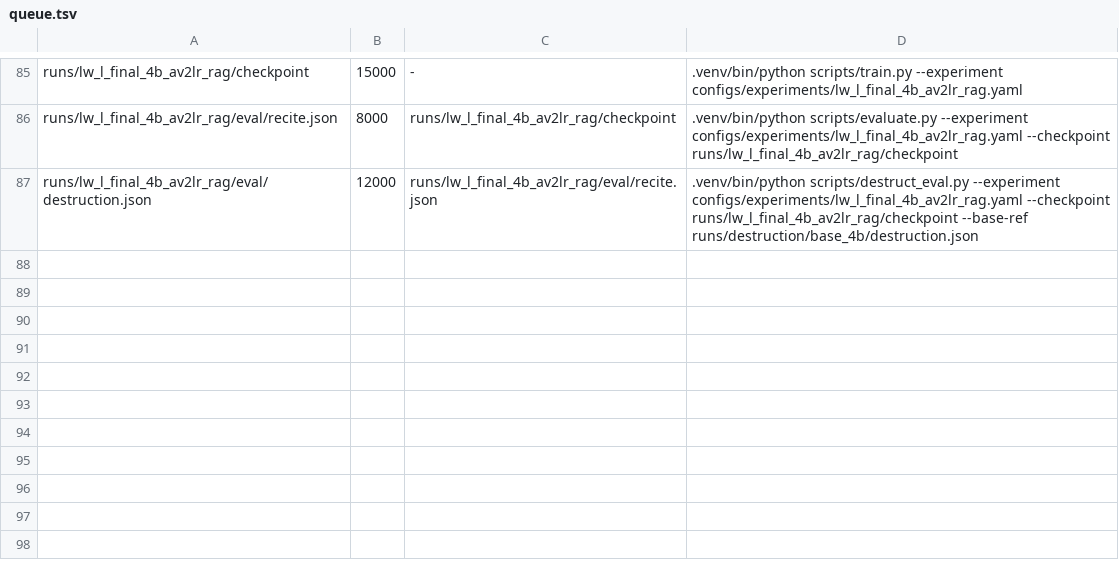
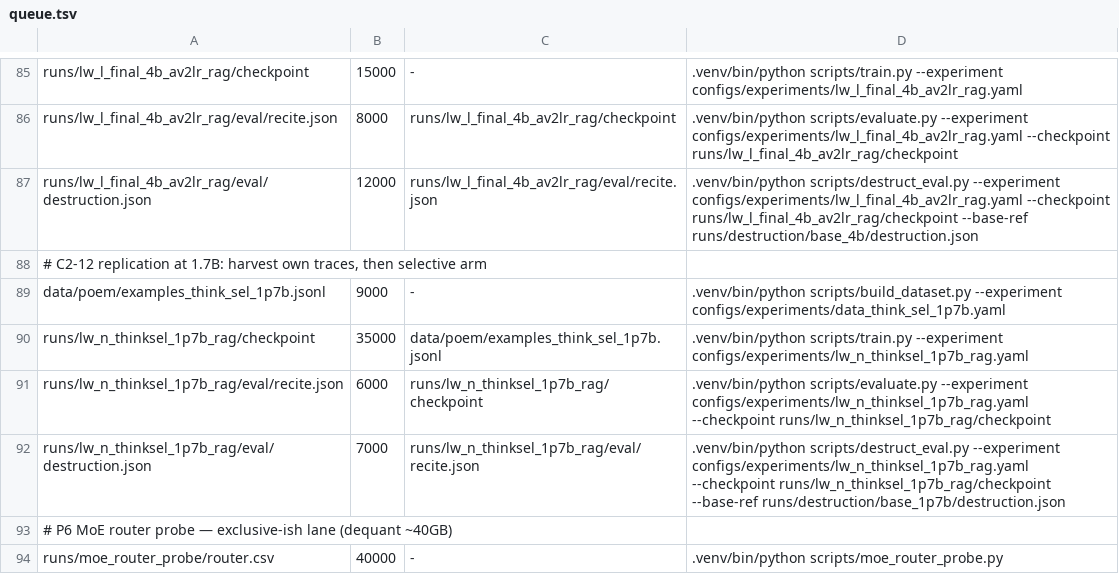
Before and after one commit to arivero/selfupdate, a TSV file: scripts/queue.tsv, drawn as a sheet; only a part is shown, gaps mark what is left out.

```diff
--- a/scripts/queue.tsv
+++ b/scripts/queue.tsv
@@ -87 +87,8 @@ runs/lw_l_final_4b_av2lr_rag/eval/recite.json	8000	runs/lw_l_final_4b_av2lr_rag/
 runs/lw_l_final_4b_av2lr_rag/eval/destruction.json	12000	runs/lw_l_final_4b_av2lr_rag/eval/recite.json	.venv/bin/python scripts/destruct_eval.py --experiment configs/experiments/lw_l_final_4b_av2lr_rag.yaml --checkpoint runs/lw_l_final_4b_av2lr_rag/checkpoint --base-ref runs/destruction/base_4b/destruction.json
+# C2-12 replication at 1.7B: harvest own traces, then selective arm
+data/poem/examples_think_sel_1p7b.jsonl	9000	-	.venv/bin/python scripts/build_dataset.py --experiment configs/experiments/data_think_sel_1p7b.yaml
+runs/lw_n_thinksel_1p7b_rag/checkpoint	35000	data/poem/examples_think_sel_1p7b.jsonl	.venv/bin/python scripts/train.py --experiment configs/experiments/lw_n_thinksel_1p7b_rag.yaml
+runs/lw_n_thinksel_1p7b_rag/eval/recite.json	6000	runs/lw_n_thinksel_1p7b_rag/checkpoint	.venv/bin/python scripts/evaluate.py --experiment configs/experiments/lw_n_thinksel_1p7b_rag.yaml --checkpoint runs/lw_n_thinksel_1p7b_rag/checkpoint
+runs/lw_n_thinksel_1p7b_rag/eval/destruction.json	7000	runs/lw_n_thinksel_1p7b_rag/eval/recite.json	.venv/bin/python scripts/destruct_eval.py --experiment configs/experiments/lw_n_thinksel_1p7b_rag.yaml --checkpoint runs/lw_n_thinksel_1p7b_rag/checkpoint --base-ref runs/destruction/base_1p7b/destruction.json
+# P6 MoE router probe — exclusive-ish lane (dequant ~40GB)
+runs/moe_router_probe/router.csv	40000	-	.venv/bin/python scripts/moe_router_probe.py
```
Also changed, not shown: 3 other files.
